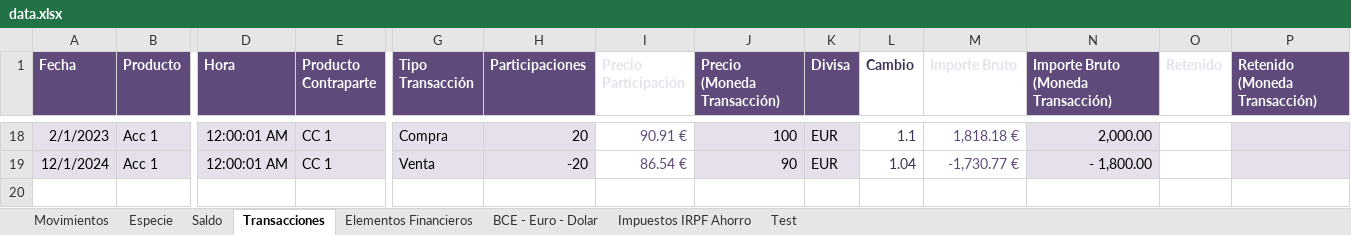
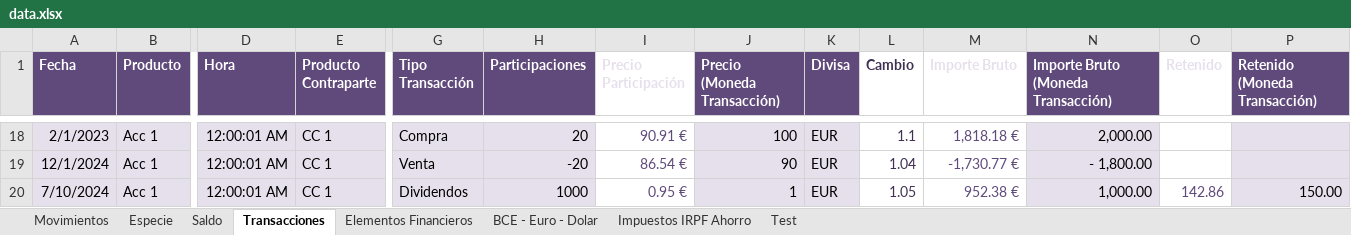
Before and after one commit to imoremu/financeBI, an Excel workbook: data/dev/data.xlsx, sheet Transacciones, drawn as a sheet; only a part is shown, gaps mark what is left out; values as stored, in another font and other column widths than the file's, no borders; conditional formats and table styles not drawn; rows hold the shown columns only; the diff names each change by its address in the sheet, - before the commit and + after, or states it on an @@ line.

Commit message:
[Report] Gestión de impuestos FIFO España para Transacciones de Venta Fixes - [Report] Gestión de impuestos - Dividendo - Cobro  - #16 - Refactor Names

```diff
--- a/data/dev/data.xlsx (sheet Transacciones)
+++ b/data/dev/data.xlsx (sheet Transacciones)
+row 20: 7/10/2024 | Acc 1 | 12:00:01 AM | CC 1 | Dividendos | 1000 | 0.95 € | 1 | EUR | 1.05 | 952.38 € | 1,000.00 | 142.86 | 150.00
```
Also changed, not shown: sheet Test, 40 other files.
